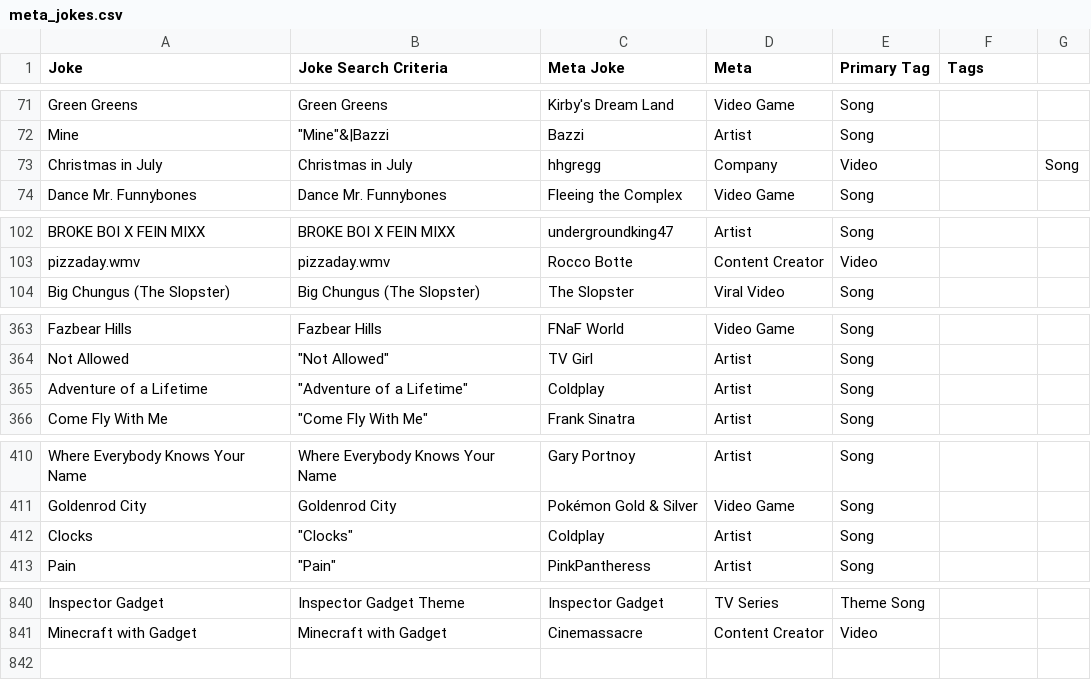
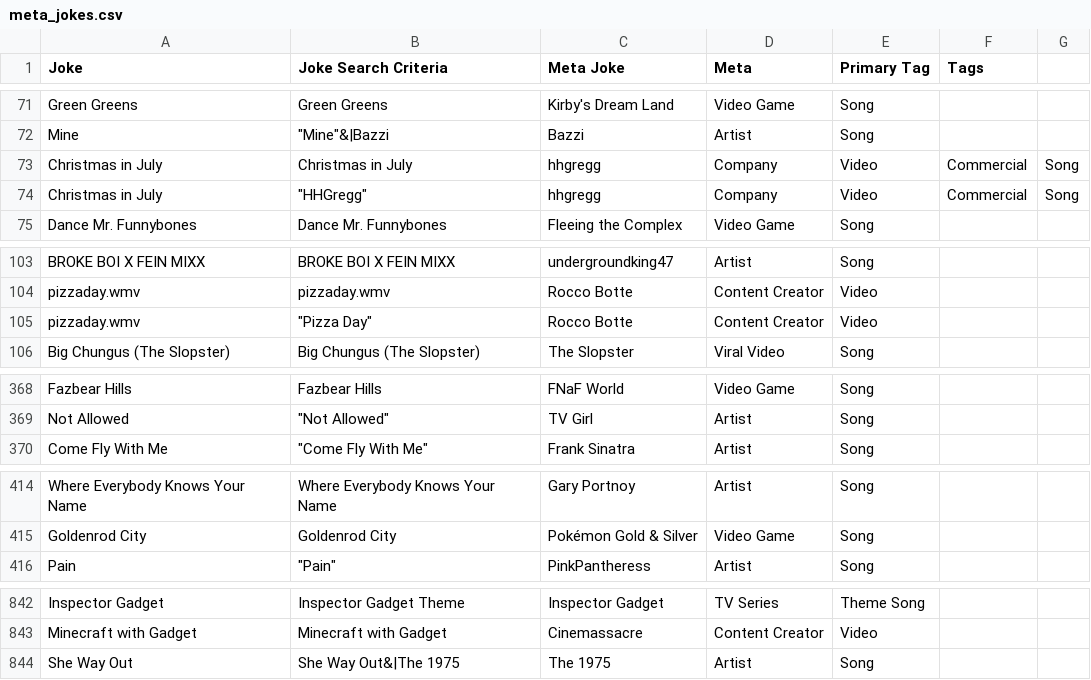
Before and after one commit to Mr-Kaos/siiva_rip_parser, a CSV file: meta_jokes.csv, drawn as a sheet; only a part is shown, gaps mark what is left out; the diff covers the shown part only.

```diff
--- a/meta_jokes.csv
+++ b/meta_jokes.csv
@@ -72,3 +72,4 @@ Green Greens,Green Greens,Kirby's Dream Land,Video Game,Song,,
 Mine,"""Mine""&|Bazzi",Bazzi,Artist,Song,,
-Christmas in July,Christmas in July,hhgregg,Company,Video,,Song
+Christmas in July,Christmas in July,hhgregg,Company,Video,Commercial,Song,
+Christmas in July,"""HHGregg""",hhgregg,Company,Video,Commercial,Song,
 Dance Mr. Funnybones,Dance Mr. Funnybones,Fleeing the Complex,Video Game,Song,,
@@ -103,2 +104,3 @@ BROKE BOI X FEIN MIXX,BROKE BOI X FEIN MIXX,undergroundking47,Artist,Song,,
 pizzaday.wmv,pizzaday.wmv,Rocco Botte,Content Creator,Video,,
+pizzaday.wmv,"""Pizza Day""",Rocco Botte,Content Creator,Video,,
 Big Chungus (The Slopster),Big Chungus (The Slopster),The Slopster,Viral Video,Song,,
@@ -364,3 +369,2 @@ Fazbear Hills,Fazbear Hills,FNaF World,Video Game,Song,,
 Not Allowed,"""Not Allowed""",TV Girl,Artist,Song,,
-Adventure of a Lifetime,"""Adventure of a Lifetime""",Coldplay,Artist,Song,,
 Come Fly With Me,"""Come Fly With Me""",Frank Sinatra,Artist,Song,,
@@ -411,3 +415,2 @@ Where Everybody Knows Your Name,Where Everybody Knows Your Name,Gary Portnoy,Art
 Goldenrod City,Goldenrod City,Pokémon Gold & Silver,Video Game,Song,,
-Clocks,"""Clocks""",Coldplay,Artist,Song,,
 Pain,"""Pain""",PinkPantheress,Artist,Song,,
@@ -841 +843,2 @@ Inspector Gadget,Inspector Gadget Theme,Inspector Gadget,TV Series,Theme Song,,
 Minecraft with Gadget,Minecraft with Gadget,Cinemassacre,Content Creator,Video,,
+She Way Out,She Way Out&|The 1975,The 1975,Artist,Song,,
```
Also changed, not shown: 4 added rows, 2 removed rows, 1 moved row and 40 edited cells elsewhere in this file, 1 other file.
